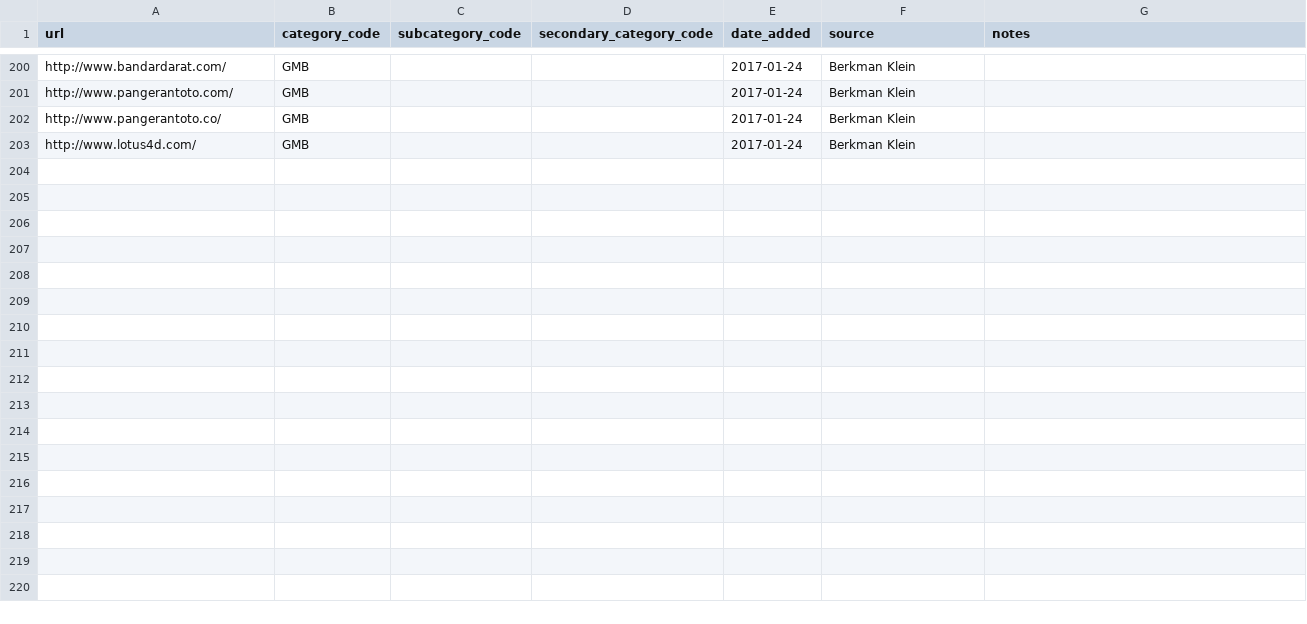
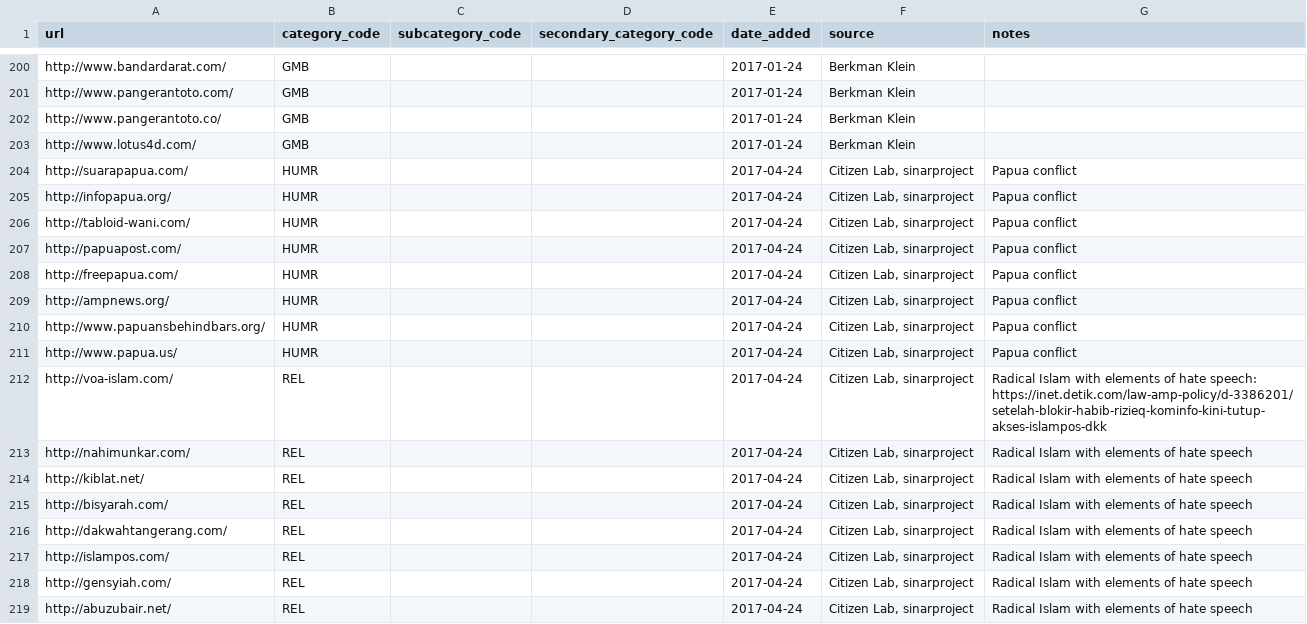
Before and after one commit to berkmancenter/url-lists, a CSV file: lists/id.csv, drawn as a sheet; only a part is shown, gaps mark what is left out.

Commit message:
automatically update lists

```diff
--- a/lists/id.csv
+++ b/lists/id.csv
@@ -203 +203,17 @@ http://www.pangerantoto.co/,GMB,,,2017-01-24,Berkman Klein,
 http://www.lotus4d.com/,GMB,,,2017-01-24,Berkman Klein,
+http://suarapapua.com/,HUMR,,,2017-04-24,"Citizen Lab, sinarproject",Papua conflict
+http://infopapua.org/,HUMR,,,2017-04-24,"Citizen Lab, sinarproject",Papua conflict
+http://tabloid-wani.com/,HUMR,,,2017-04-24,"Citizen Lab, sinarproject",Papua conflict
+http://papuapost.com/,HUMR,,,2017-04-24,"Citizen Lab, sinarproject",Papua conflict
+http://freepapua.com/,HUMR,,,2017-04-24,"Citizen Lab, sinarproject",Papua conflict
+http://ampnews.org/,HUMR,,,2017-04-24,"Citizen Lab, sinarproject",Papua conflict
+http://www.papuansbehindbars.org/,HUMR,,,2017-04-24,"Citizen Lab, sinarproject",Papua conflict
+http://www.papua.us/,HUMR,,,2017-04-24,"Citizen Lab, sinarproject",Papua conflict
+http://voa-islam.com/,REL,,,2017-04-24,"Citizen Lab, sinarproject",Radical Islam with elements of hate speech: https://inet.detik.com/law-amp-policy/d-3386201/setelah-blokir-habib-rizieq-kominfo-kini-tutup-akses-islampos-dkk
+http://nahimunkar.com/,REL,,,2017-04-24,"Citizen Lab, sinarproject",Radical Islam with elements of hate speech
+http://kiblat.net/,REL,,,2017-04-24,"Citizen Lab, sinarproject",Radical Islam with elements of hate speech
+http://bisyarah.com/,REL,,,2017-04-24,"Citizen Lab, sinarproject",Radical Islam with elements of hate speech
+http://dakwahtangerang.com/,REL,,,2017-04-24,"Citizen Lab, sinarproject",Radical Islam with elements of hate speech
+http://islampos.com/,REL,,,2017-04-24,"Citizen Lab, sinarproject",Radical Islam with elements of hate speech
+http://gensyiah.com/,REL,,,2017-04-24,"Citizen Lab, sinarproject",Radical Islam with elements of hate speech
+http://abuzubair.net/,REL,,,2017-04-24,"Citizen Lab, sinarproject",Radical Islam with elements of hate speech
```
Also changed, not shown: lists/my.csv, 1 other file.
